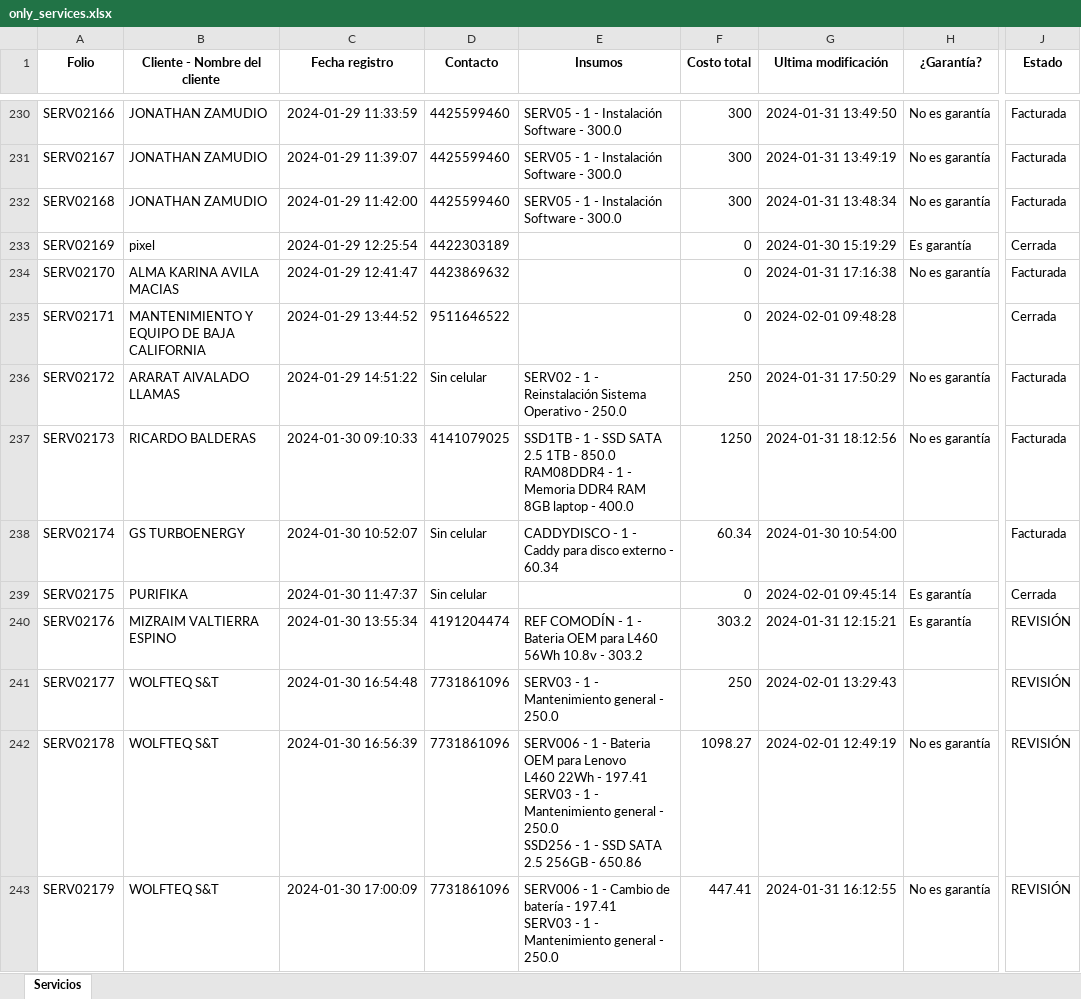
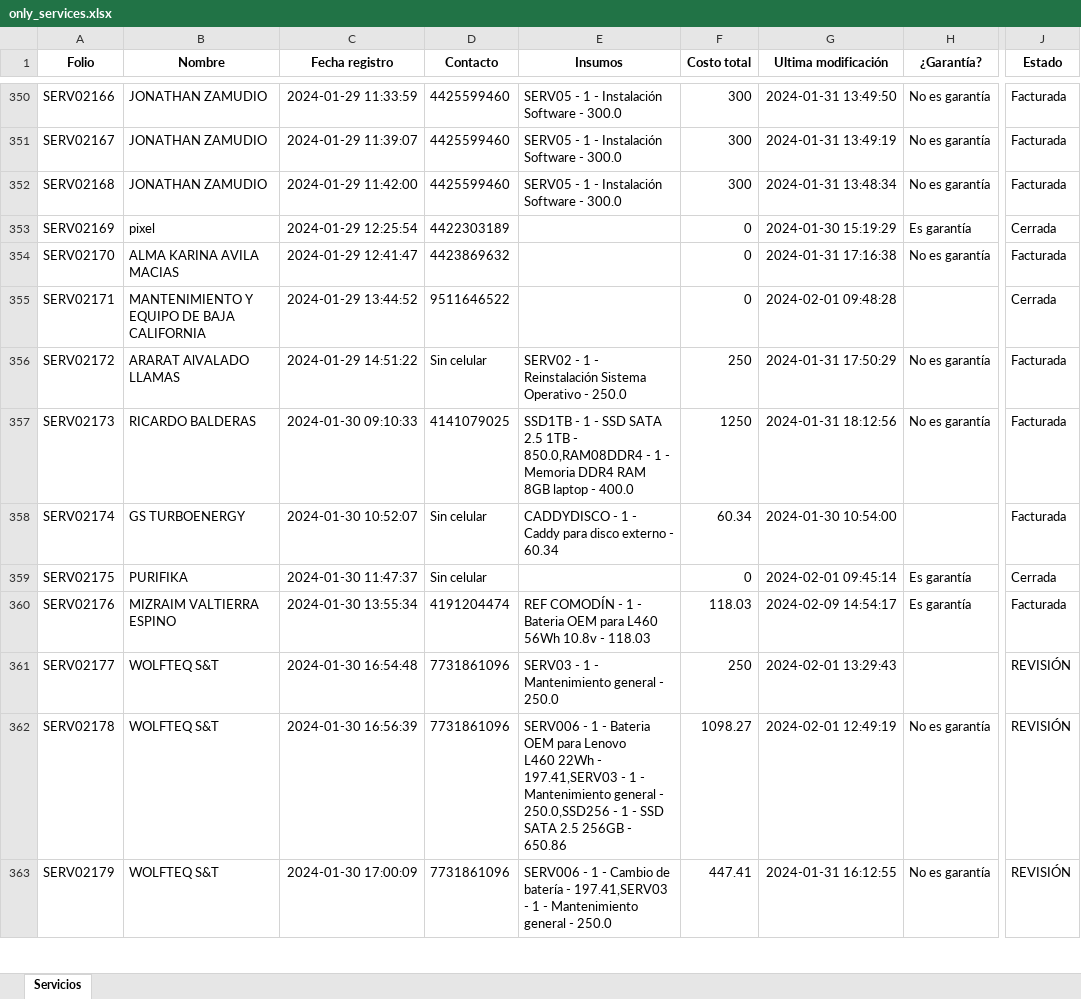
Before and after one commit to gabod22/pixel-data-conversion, an Excel workbook: only_services.xlsx, sheet Servicios, drawn as a sheet; only a part is shown, gaps mark what is left out; values as stored, in another font and other column widths than the file's, no borders; addresses are those after the commit; ↵ is a line break in a cell; the diff covers the shown part only; the diff names each change by its address in the sheet, - before the commit and + after, or states it on an @@ line.

```diff
--- a/only_services.xlsx (sheet Servicios)
+++ b/only_services.xlsx (sheet Servicios)
-B1: Cliente - Nombre del cliente
+B1: Nombre
-E357 (Insumos): …1TB - 850.0 ↵ RAM08DDR4 - 1…
+E357 (Insumos): …1TB - 850.0,RAM08DDR4 - 1…
-E360 (Insumos): …10.8v - 303.2
+E360 (Insumos): …10.8v - 118.03
-F360 (Costo total): 303.2
+F360 (Costo total): 118.03
-G360 (Ultima modificación): 2024-01-31 12:15:21
+G360 (Ultima modificación): 2024-02-09 14:54:17
-J360 (Estado): REVISIÓN
+J360 (Estado): Facturada
-E362 (Insumos): …22Wh - 197.41 ↵ SERV03 - 1 - Mantenimiento general - 250.0 ↵ SSD256 - 1…
+E362 (Insumos): …22Wh - 197.41,SERV03 - 1 - Mantenimiento general - 250.0,SSD256 - 1…
-E363 (Insumos): …batería - 197.41 ↵ SERV03 - 1…
+E363 (Insumos): …batería - 197.41,SERV03 - 1…
```
Also changed, not shown: 143 added rows, 1 removed row and 207 edited cells elsewhere in this sheet, Productos.xlsx, 12 other files.
